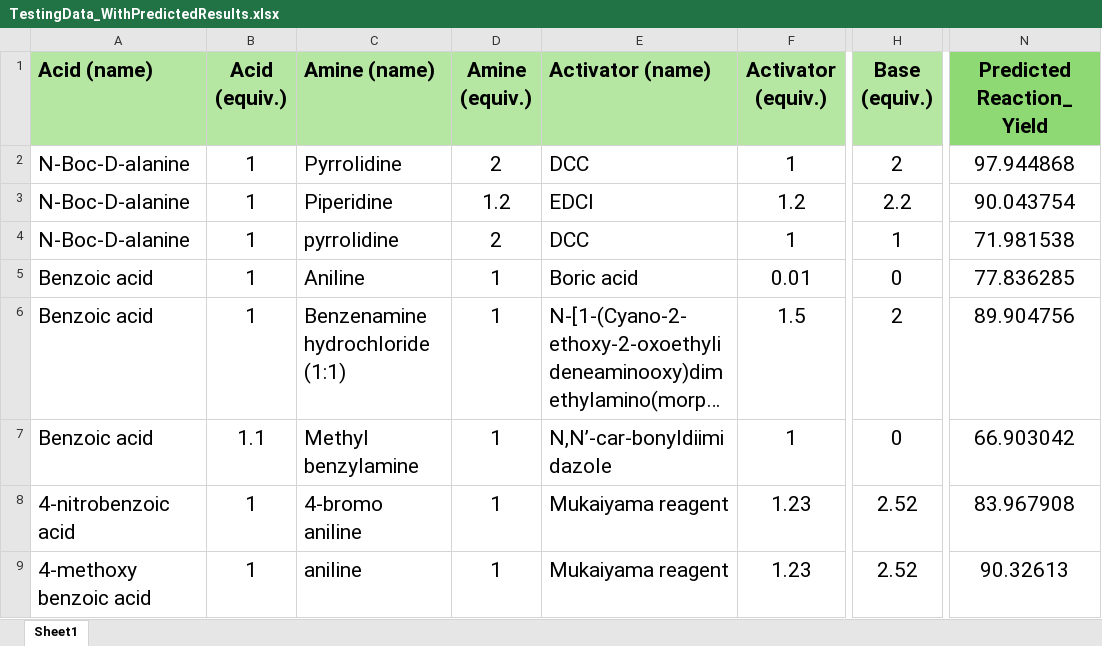
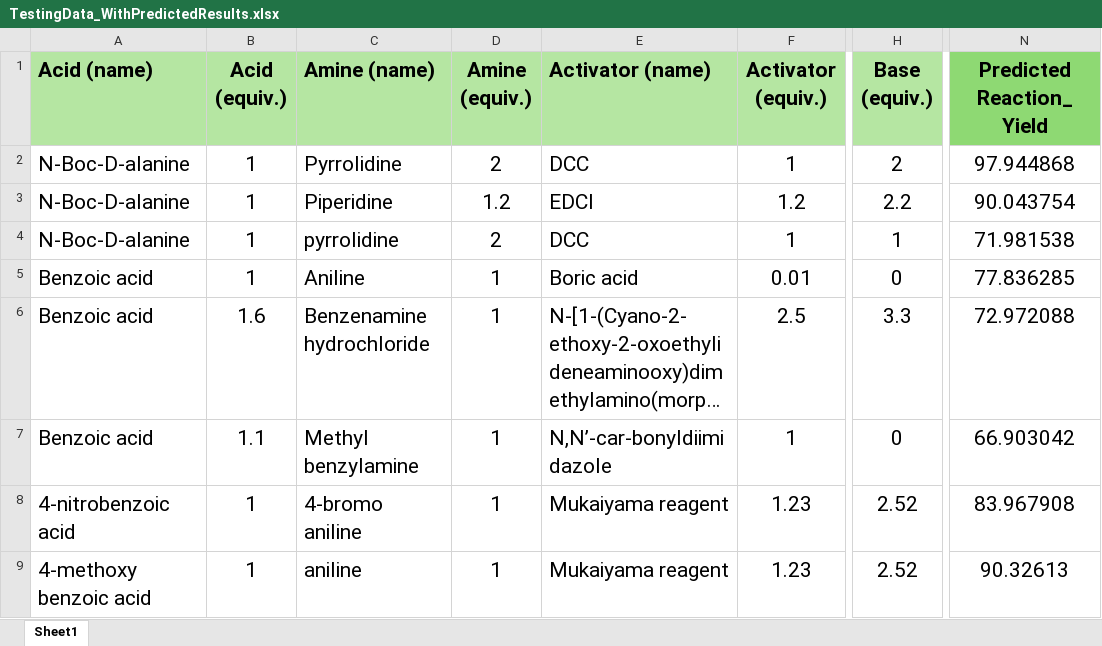
Before and after one commit to uroy98/Yield-Prediction, an Excel workbook: Code_And_Data/Dataset/TestingData_WithPredictedResults.xlsx, sheet Sheet1, drawn as a sheet; only a part is shown, gaps mark what is left out; long unchanged cells end in …; values as stored, in another font and other column widths than the file's, no borders; the diff names each change by its address in the sheet, - before the commit and + after, or states it on an @@ line.

Commit message:
entry 6 compound equivalents updated along with new prediction results

```diff
--- a/Code_And_Data/Dataset/TestingData_WithPredictedResults.xlsx (sheet Sheet1)
+++ b/Code_And_Data/Dataset/TestingData_WithPredictedResults.xlsx (sheet Sheet1)
-B6 (Acid (equiv.)): 1
+B6 (Acid (equiv.)): 1.6
-C6 (Amine (name)): Benzenamine hydrochloride (1:1)
+C6 (Amine (name)): Benzenamine hydrochloride
-F6 (Activator (equiv.)): 1.5
+F6 (Activator (equiv.)): 2.5
-H6 (Base (equiv.)): 2
+H6 (Base (equiv.)): 3.3
-N6 (Predicted Reaction_Yield): 89.904756
+N6 (Predicted Reaction_Yield): 72.972088
```
